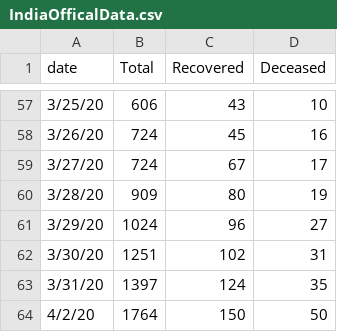
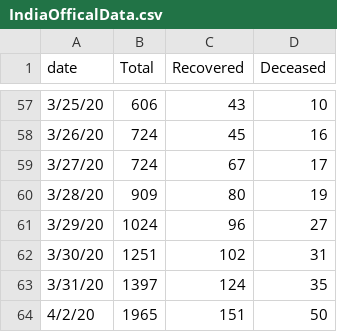
Before and after one commit to rahulnyk/COVID19_India, a CSV file: IndiaOfficalData.csv, drawn as a sheet; only a part is shown, gaps mark what is left out.

```diff
--- a/IndiaOfficalData.csv
+++ b/IndiaOfficalData.csv
@@ -63,2 +63,2 @@ date,Total,Recovered,Deceased
 3/31/20,1397,124,35
-4/2/20,1764,150,50
+4/2/20,1965,151,50
```
Also changed, not shown: covid_19_india.csv, 2 other files.
